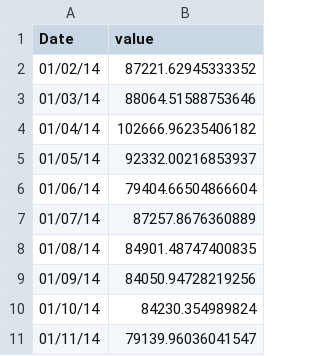
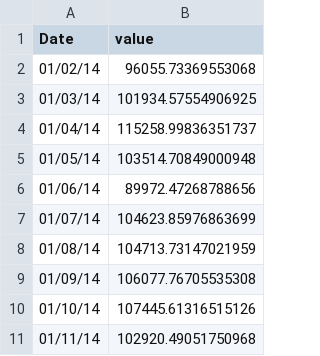
Before and after one commit to srjit/sales-time-series-analysis, a CSV file: src/app/predictions/arima/Philadelphia.csv, drawn as a sheet.

```diff
--- a/src/app/predictions/arima/Philadelphia.csv
+++ b/src/app/predictions/arima/Philadelphia.csv
@@ -1,11 +1,11 @@
 Date,value
-01/02/14,87221.62945333352
-01/03/14,88064.51588753646
-01/04/14,102666.96235406182
-01/05/14,92332.00216853937
-01/06/14,79404.66504866604
-01/07/14,87257.8676360889
-01/08/14,84901.48747400835
-01/09/14,84050.94728219256
-01/10/14,84230.354989824
-01/11/14,79139.96036041547
+01/02/14,96055.73369553068
+01/03/14,101934.57554906925
+01/04/14,115258.99836351737
+01/05/14,103514.70849000948
+01/06/14,89972.47268788656
+01/07/14,104623.85976863699
+01/08/14,104713.73147021959
+01/09/14,106077.76705535308
+01/10/14,107445.61316515126
+01/11/14,102920.49051750968
```
Also changed, not shown: src/app/predictions/arima/Baltimore.csv, src/app/predictions/arima/Columbus.csv, 9 other files.
